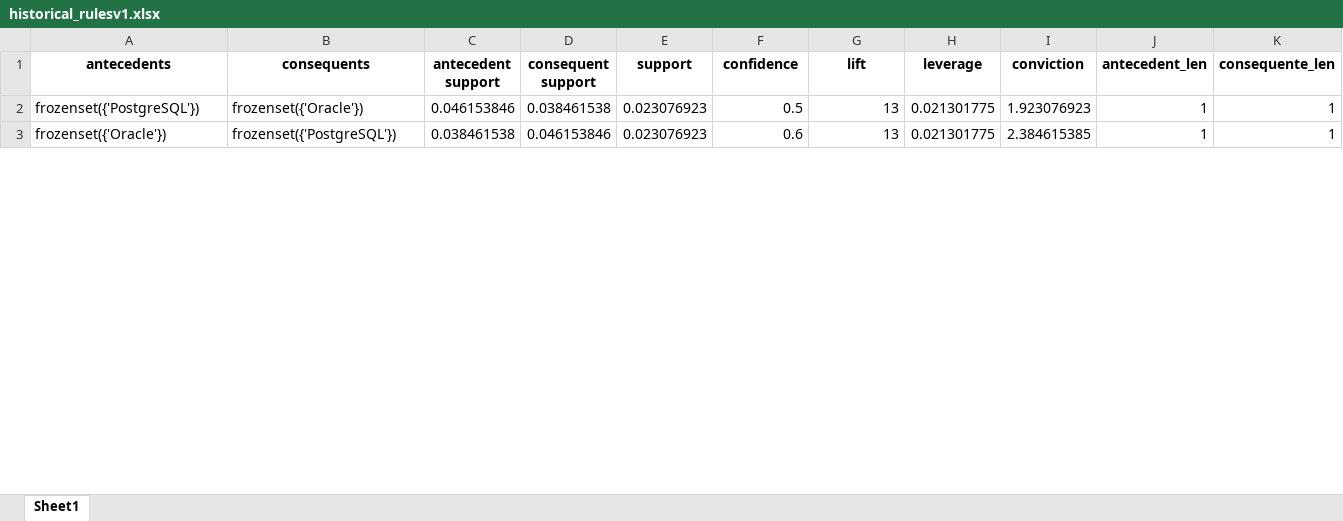
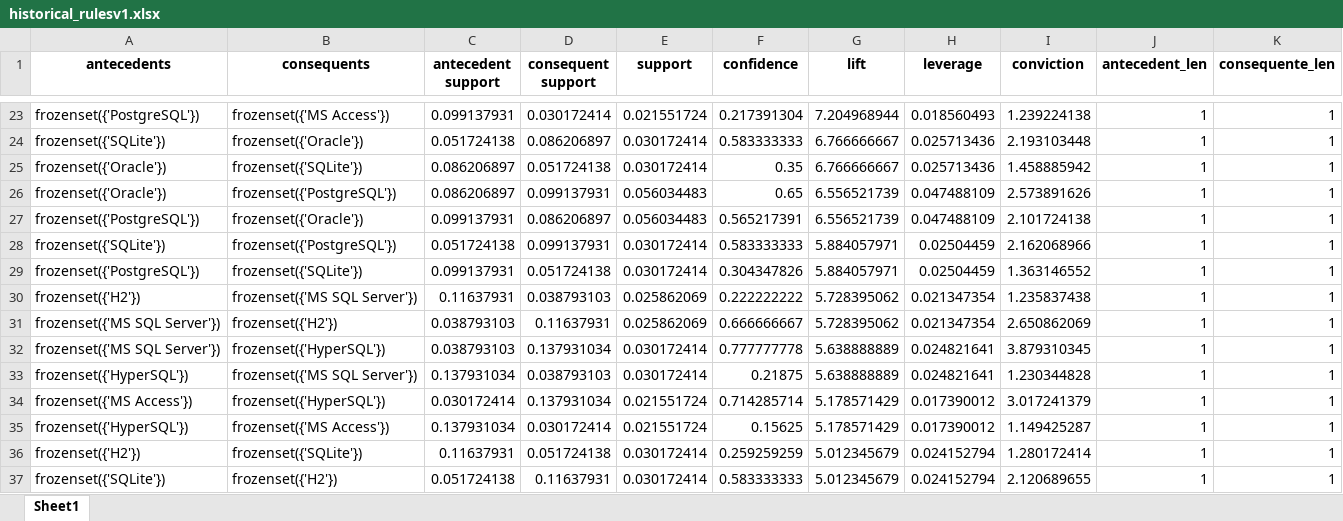
Before and after one commit to gems-uff/db-mining, an Excel workbook: resources/historical_rulesv1.xlsx, sheet Sheet1, drawn as a sheet; only a part is shown, gaps mark what is left out; values as stored, in another font and other column widths than the file's, no borders; addresses are those after the commit; the diff covers the shown part only; the diff names each change by its address in the sheet, - before the commit and + after, or states it on an @@ line.

```diff
--- a/resources/historical_rulesv1.xlsx (sheet Sheet1)
+++ b/resources/historical_rulesv1.xlsx (sheet Sheet1)
-B23 (consequents): frozenset({'Oracle'})
+B23 (consequents): frozenset({'MS Access'})
-C23 (antecedent support): 0.046153846
+C23 (antecedent support): 0.099137931
-D23 (consequent support): 0.038461538
+D23 (consequent support): 0.030172414
-E23 (support): 0.023076923
+E23 (support): 0.021551724
-F23 (confidence): 0.5
+F23 (confidence): 0.217391304
-G23 (lift): 13
+G23 (lift): 7.204968944
-H23 (leverage): 0.021301775
+H23 (leverage): 0.018560493
-I23 (conviction): 1.923076923
+I23 (conviction): 1.239224138
+row 24: frozenset({'SQLite'}) | frozenset({'Oracle'}) | 0.051724138 | 0.086206897 | 0.030172414 | 0.583333333 | 6.766666667 | 0.025713436 | 2.193103448 | 1 | 1
+row 25: frozenset({'Oracle'}) | frozenset({'SQLite'}) | 0.086206897 | 0.051724138 | 0.030172414 | 0.35 | 6.766666667 | 0.025713436 | 1.458885942 | 1 | 1
-C26 (antecedent support): 0.038461538
+C26 (antecedent support): 0.086206897
-D26 (consequent support): 0.046153846
+D26 (consequent support): 0.099137931
-E26 (support): 0.023076923
+E26 (support): 0.056034483
-F26 (confidence): 0.6
+F26 (confidence): 0.65
-G26 (lift): 13
+G26 (lift): 6.556521739
-H26 (leverage): 0.021301775
+H26 (leverage): 0.047488109
-I26 (conviction): 2.384615385
+I26 (conviction): 2.573891626
+row 27: frozenset({'PostgreSQL'}) | frozenset({'Oracle'}) | 0.099137931 | 0.086206897 | 0.056034483 | 0.565217391 | 6.556521739 | 0.047488109 | 2.101724138 | 1 | 1
+row 28: frozenset({'SQLite'}) | frozenset({'PostgreSQL'}) | 0.051724138 | 0.099137931 | 0.030172414 | 0.583333333 | 5.884057971 | 0.02504459 | 2.162068966 | 1 | 1
+row 29: frozenset({'PostgreSQL'}) | frozenset({'SQLite'}) | 0.099137931 | 0.051724138 | 0.030172414 | 0.304347826 | 5.884057971 | 0.02504459 | 1.363146552 | 1 | 1
+row 30: frozenset({'H2'}) | frozenset({'MS SQL Server'}) | 0.11637931 | 0.038793103 | 0.025862069 | 0.222222222 | 5.728395062 | 0.021347354 | 1.235837438 | 1 | 1
+row 31: frozenset({'MS SQL Server'}) | frozenset({'H2'}) | 0.038793103 | 0.11637931 | 0.025862069 | 0.666666667 | 5.728395062 | 0.021347354 | 2.650862069 | 1 | 1
+row 32: frozenset({'MS SQL Server'}) | frozenset({'HyperSQL'}) | 0.038793103 | 0.137931034 | 0.030172414 | 0.777777778 | 5.638888889 | 0.024821641 | 3.879310345 | 1 | 1
+row 33: frozenset({'HyperSQL'}) | frozenset({'MS SQL Server'}) | 0.137931034 | 0.038793103 | 0.030172414 | 0.21875 | 5.638888889 | 0.024821641 | 1.230344828 | 1 | 1
+row 34: frozenset({'MS Access'}) | frozenset({'HyperSQL'}) | 0.030172414 | 0.137931034 | 0.021551724 | 0.714285714 | 5.178571429 | 0.017390012 | 3.017241379 | 1 | 1
+row 35: frozenset({'HyperSQL'}) | frozenset({'MS Access'}) | 0.137931034 | 0.030172414 | 0.021551724 | 0.15625 | 5.178571429 | 0.017390012 | 1.149425287 | 1 | 1
+row 36: frozenset({'H2'}) | frozenset({'SQLite'}) | 0.11637931 | 0.051724138 | 0.030172414 | 0.259259259 | 5.012345679 | 0.024152794 | 1.280172414 | 1 | 1
+row 37: frozenset({'SQLite'}) | frozenset({'H2'}) | 0.051724138 | 0.11637931 | 0.030172414 | 0.583333333 | 5.012345679 | 0.024152794 | 2.120689655 | 1 | 1
```
Also changed, not shown: 38 added rows, 1 removed row and 96 edited cells elsewhere in this sheet, resources/databases_keep_out.xlsx, resources/historical_rulesv10.xlsx, 15 other files.
